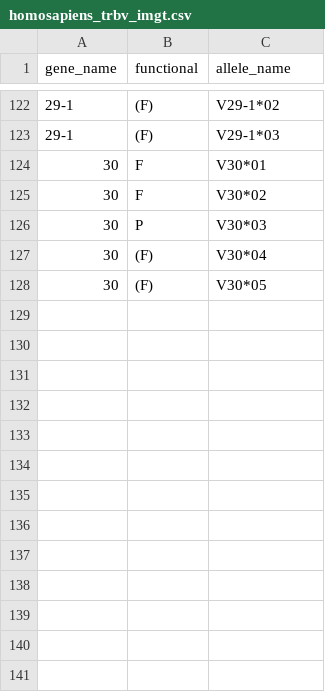
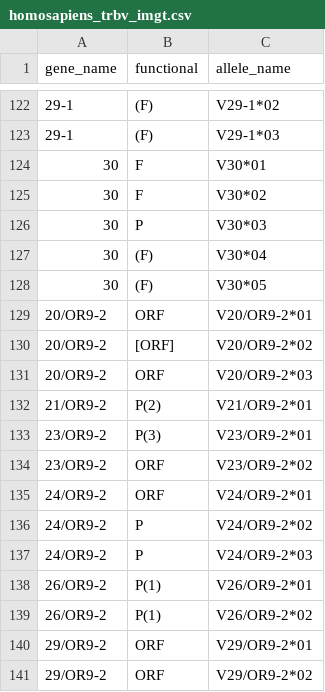
Before and after one commit to yutanagano/tidytcells, a CSV file: data/homosapiens_trbv_imgt.csv, drawn as a sheet; only a part is shown, gaps mark what is left out; the diff names each change by its address in the sheet, - before the commit and + after, or states it on an @@ line.

Commit message:
Bug fixes in TCR data processing

```diff
--- a/data/homosapiens_trbv_imgt.csv
+++ b/data/homosapiens_trbv_imgt.csv
+row 129: 20/OR9-2 | ORF | V20/OR9-2*01
+row 130: 20/OR9-2 | [ORF] | V20/OR9-2*02
+row 131: 20/OR9-2 | ORF | V20/OR9-2*03
+row 132: 21/OR9-2 | P(2) | V21/OR9-2*01
+row 133: 23/OR9-2 | P(3) | V23/OR9-2*01
+row 134: 23/OR9-2 | ORF | V23/OR9-2*02
+row 135: 24/OR9-2 | ORF | V24/OR9-2*01
+row 136: 24/OR9-2 | P | V24/OR9-2*02
+row 137: 24/OR9-2 | P | V24/OR9-2*03
+row 138: 26/OR9-2 | P(1) | V26/OR9-2*01
+row 139: 26/OR9-2 | P(1) | V26/OR9-2*02
+row 140: 29/OR9-2 | ORF | V29/OR9-2*01
+row 141: 29/OR9-2 | ORF | V29/OR9-2*02
```
Also changed, not shown: 3 other files.
